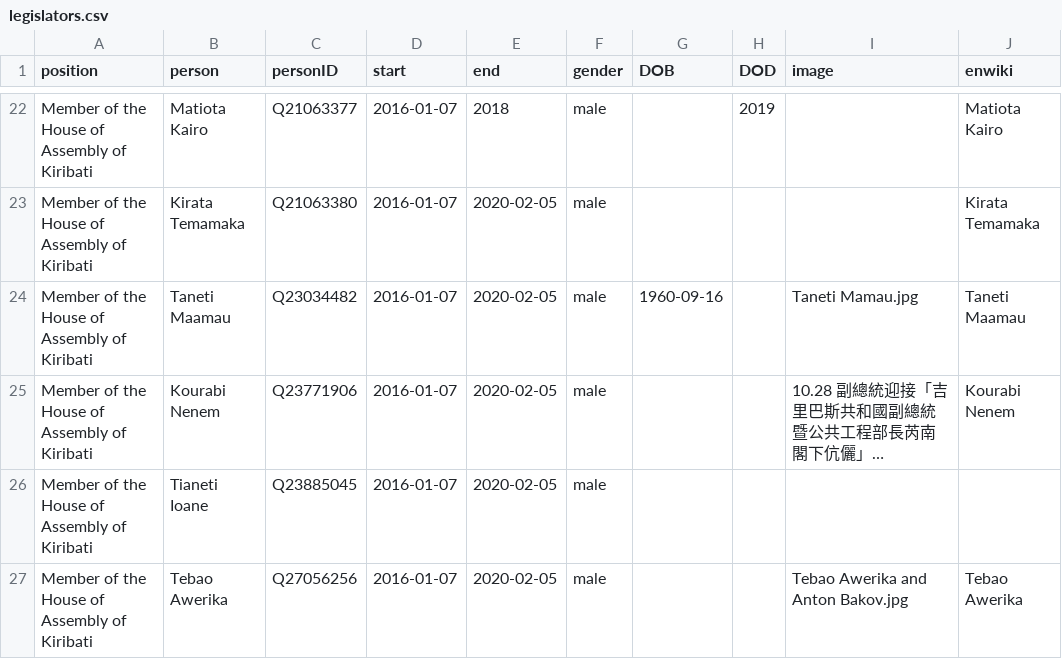
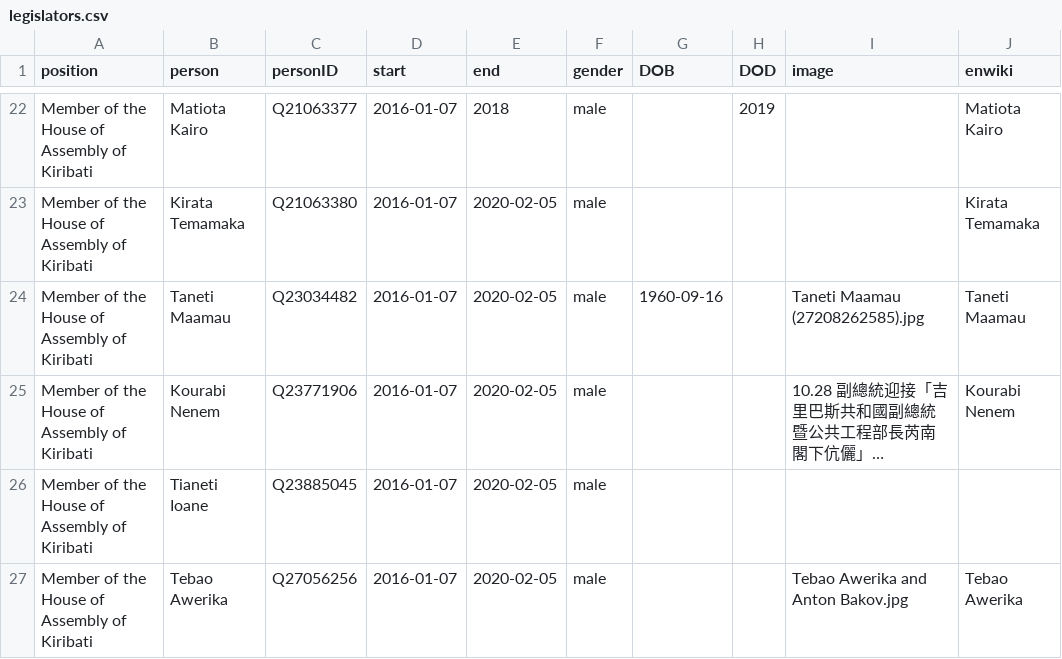
Before and after one commit to every-politician-scrapers/kiribati-ministers, a CSV file: html/legislators.csv, drawn as a sheet; only a part is shown, gaps mark what is left out; long unchanged cells end in …; the diff names each change by its address in the sheet, - before the commit and + after, or states it on an @@ line.

```diff
--- a/html/legislators.csv
+++ b/html/legislators.csv
-I24 (image): Taneti Mamau.jpg
+I24 (image): Taneti Maamau (27208262585).jpg
```
Also changed, not shown: html/current.csv, html/holders21.csv.
